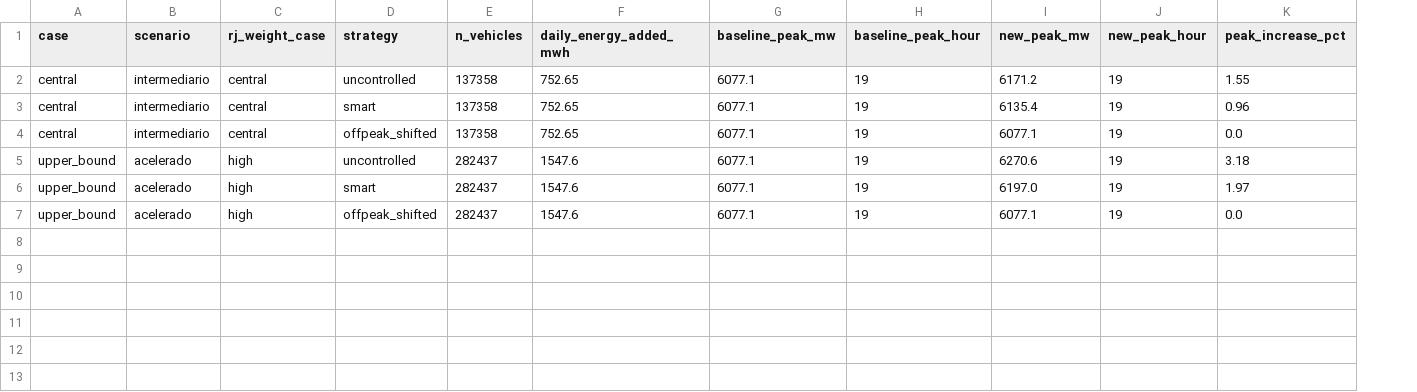
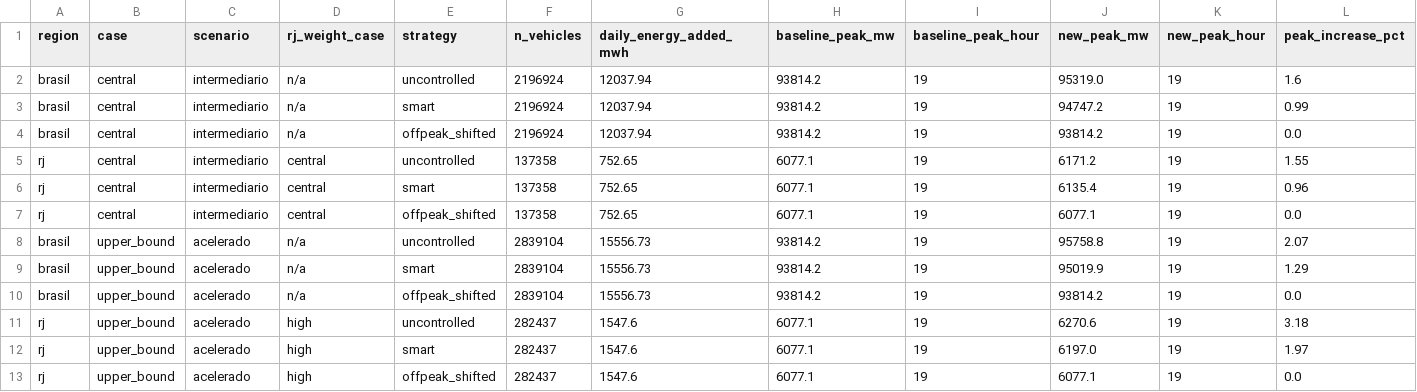
Before and after one commit to EstevezCodando/EstevezCodando-rj-energy-datalake, a CSV file: projections/ev_demand_2035/output/grid_impact_summary_2035.csv, drawn as a sheet; only a part is shown; addresses are those after the commit; rows hold the shown columns only; the diff names each change by its address in the sheet, - before the commit and + after, or states it on an @@ line.

```diff
--- a/projections/ev_demand_2035/output/grid_impact_summary_2035.csv
+++ b/projections/ev_demand_2035/output/grid_impact_summary_2035.csv
+column A (region), rows 5-7: all rj; rows 11-13: all rj
+row 2: brasil | central | intermediario | n/a | uncontrolled | 2196924 | 12037.94 | 93814.2 | 19 | 95319.0 | 19 | 1.6
+row 3: brasil | central | intermediario | n/a | smart | 2196924 | 12037.94 | 93814.2 | 19 | 94747.2 | 19 | 0.99
+row 4: brasil | central | intermediario | n/a | offpeak_shifted | 2196924 | 12037.94 | 93814.2 | 19 | 93814.2 | 19 | 0.0
+row 8: brasil | upper_bound | acelerado | n/a | uncontrolled | 2839104 | 15556.73 | 93814.2 | 19 | 95758.8 | 19 | 2.07
+row 9: brasil | upper_bound | acelerado | n/a | smart | 2839104 | 15556.73 | 93814.2 | 19 | 95019.9 | 19 | 1.29
+row 10: brasil | upper_bound | acelerado | n/a | offpeak_shifted | 2839104 | 15556.73 | 93814.2 | 19 | 93814.2 | 19 | 0.0
```
Also changed, not shown: data/gold/data_freshness_report.csv, data/gold/data_quality_report.csv, 15 other files.
